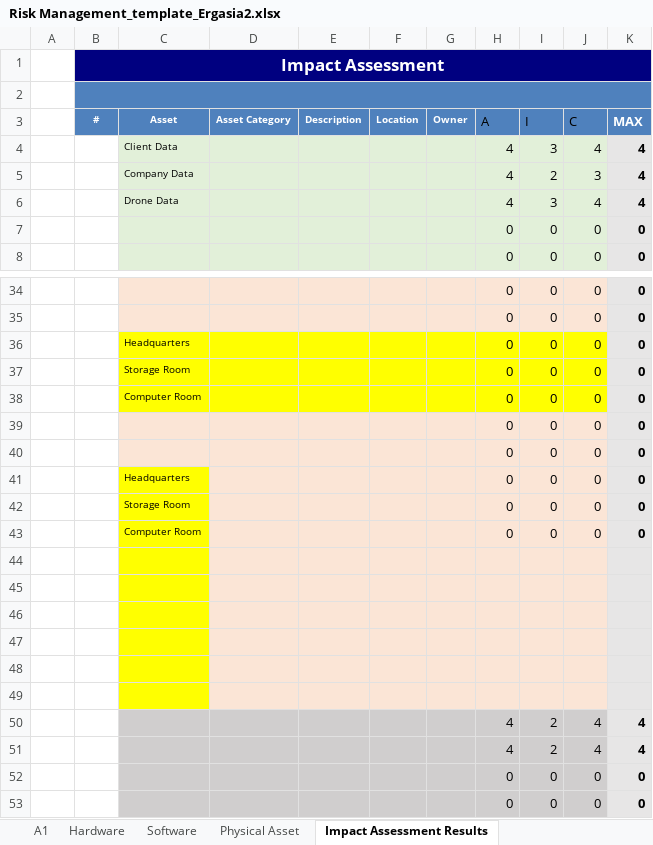
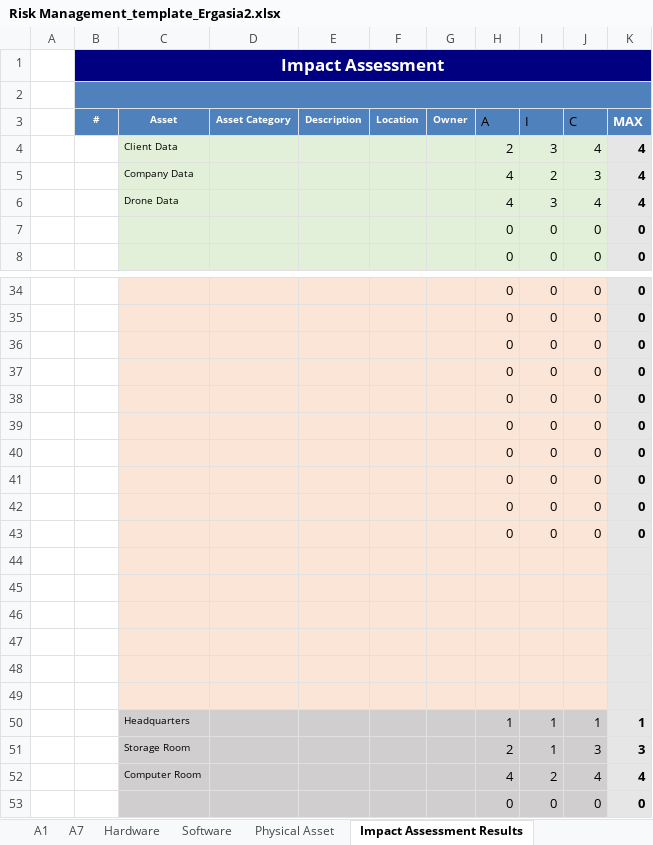
Before and after one commit to rafis-hub/info_sec_goverance, an Excel workbook: INFO_SEC_GOVERANCE/Risk Management_template_Ergasia2.xlsx, sheet Impact Assessment Results, drawn as a sheet; only a part is shown, gaps mark what is left out; values as stored, in another font and other column widths than the file's, no borders; removed rows and columns are numbered as before the commit, all else as after; the diff names each change by its address in the sheet, - before the commit and + after, or states it on an @@ line.

```diff
--- a/INFO_SEC_GOVERANCE/Risk Management_template_Ergasia2.xlsx (sheet Impact Assessment Results)
+++ b/INFO_SEC_GOVERANCE/Risk Management_template_Ergasia2.xlsx (sheet Impact Assessment Results)
+sheet tab: Α7
-H4 (Α): 4
+H4 (Α): 2
-row 36:  |  | Headquarters |  |  |  |  | 0 | 0 | 0 | 0
-row 37:  |  | Storage Room |  |  |  |  | 0 | 0 | 0 | 0
-row 38:  |  | Computer Room |  |  |  |  | 0 | 0 | 0 | 0
-C38 (Asset): Headquarters
+C38 (Asset): (empty)
-C38:C40 fill: #FFFF00
+C38:C40 fill: #FBE5D6
-C39 (Asset): Storage Room
+C39 (Asset): (empty)
-C40 (Asset): Computer Room
+C40 (Asset): (empty)
@@ row 52 moved to row 41: 0 @@
+row 42:  |  |  |  |  |  |  | 0 | 0 | 0 | 0
+row 43:  |  |  |  |  |  |  | 0 | 0 | 0 | 0
-C44:C49 fill: #FFFF00
+C44:C49 fill: #FBE5D6
-row 50:  |  |  |  |  |  |  | 4 | 2 | 4 | 4
+row 50:  |  | Headquarters |  |  |  |  | 1 | 1 | 1 | 1
+row 51:  |  | Storage Room |  |  |  |  | 2 | 1 | 3 | 3
-C52 (Asset): (empty)
+C52 (Asset): Computer Room
```
Also changed, not shown: sheet Risk Treatment Plan, sheet Threat Assessment Results, sheet A1, sheet Information Data, other sheet tabs, formulas that keep their value, INFO_SEC_GOVERANCE/Risk Management_Sample_Ergasia2.xlsx, 1 other file.
